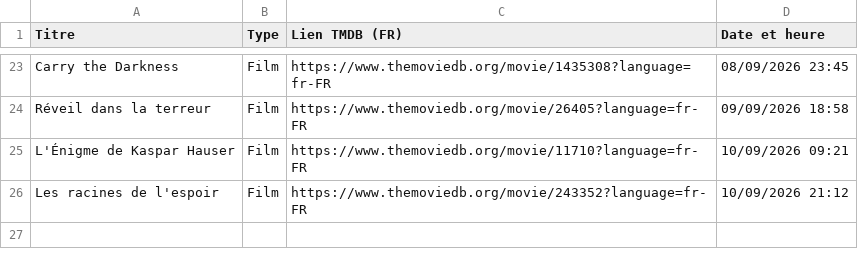
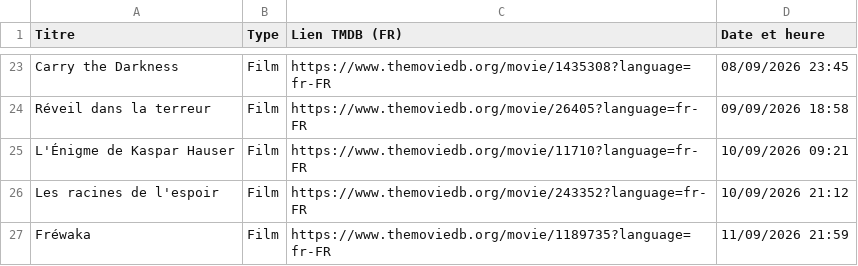
Before and after one commit to BoraGooum/TMData_Bot, a CSV file: historique.csv, drawn as a sheet; only a part is shown, gaps mark what is left out.

```diff
--- a/historique.csv
+++ b/historique.csv
@@ -26 +26,2 @@ L'Énigme de Kaspar Hauser,Film,https://www.themoviedb.org/movie/11710?language=
 Les racines de l'espoir,Film,https://www.themoviedb.org/movie/243352?language=fr-FR,10/09/2026 21:12
+Fréwaka,Film,https://www.themoviedb.org/movie/1189735?language=fr-FR,11/09/2026 21:59
```
